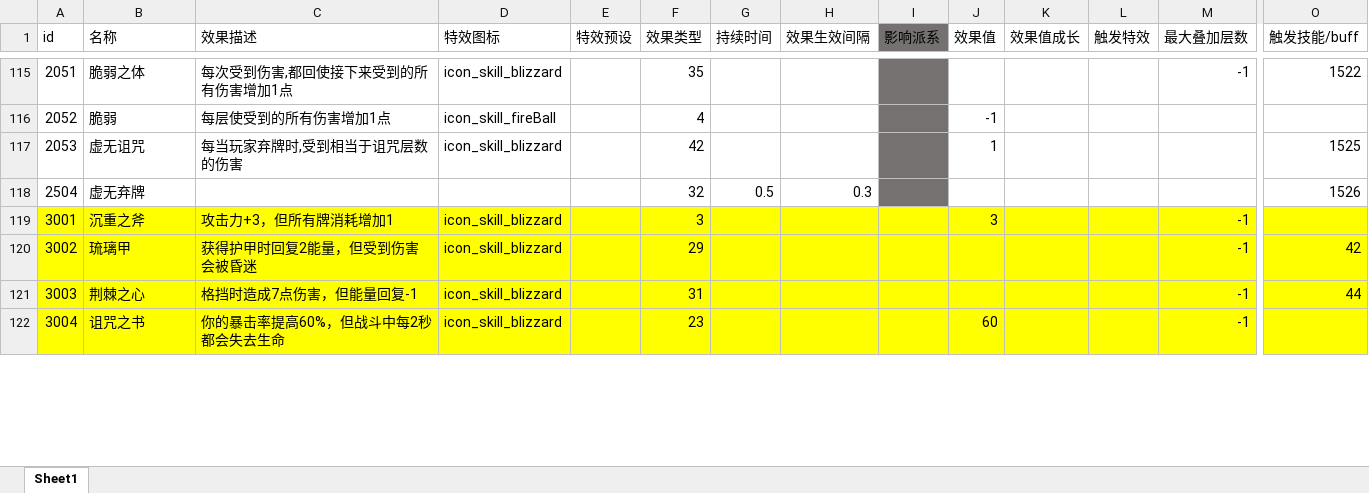
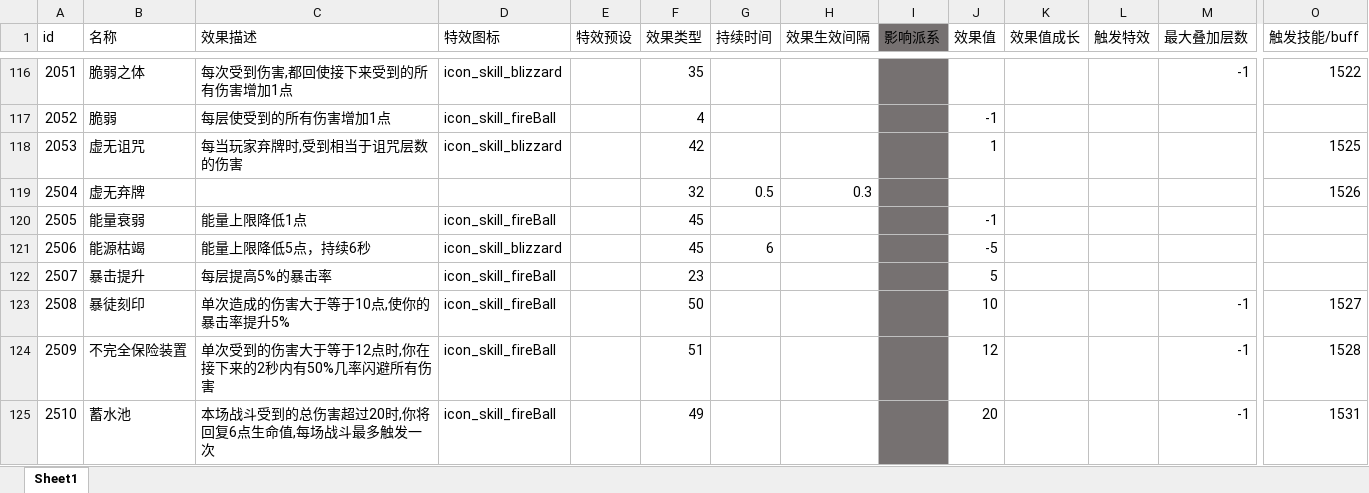
Before and after one commit to heizmoon/MagicPlay, an Excel workbook: Client/Assets/Data/Buff.xlsx, sheet Sheet1, drawn as a sheet; only a part is shown, gaps mark what is left out; the shorter side is filled out with more unchanged rows; values as stored, in another font and other column widths than the file's, no borders; rows hold the shown columns only; the diff covers the shown part only; the diff names each change by its address in the sheet, - before the commit and + after, or states it on an @@ line.

```diff
--- a/Client/Assets/Data/Buff.xlsx (sheet Sheet1)
+++ b/Client/Assets/Data/Buff.xlsx (sheet Sheet1)
+row 120: 2505 | 能量衰弱 | 能量上限降低1点 | icon_skill_fireBall |  | 45 |  |  |  | -1
+row 121: 2506 | 能源枯竭 | 能量上限降低5点，持续6秒 | icon_skill_blizzard |  | 45 | 6 |  |  | -5
+row 122: 2507 | 暴击提升 | 每层提高5%的暴击率 | icon_skill_fireBall |  | 23 |  |  |  | 5
+row 123: 2508 | 暴徒刻印 | 单次造成的伤害大于等于10点,使你的暴击率提升5% | icon_skill_fireBall |  | 50 |  |  |  | 10 |  |  | -1 | 1527
+row 124: 2509 | 不完全保险装置 | 单次受到的伤害大于等于12点时,你在接下来的2秒内有50%几率闪避所有伤害 | icon_skill_fireBall |  | 51 |  |  |  | 12 |  |  | -1 | 1528
+row 125: 2510 | 蓄水池 | 本场战斗受到的总伤害超过20时,你将回复6点生命值,每场战斗最多触发一次 | icon_skill_fireBall |  | 49 |  |  |  | 20 |  |  | -1 | 1531
```
Also changed, not shown: 2 added rows and 4 edited cells elsewhere in this sheet, Client/Assets/Data/Ability.xlsx, Client/Assets/Data/Character.xlsx, 12 other files.
